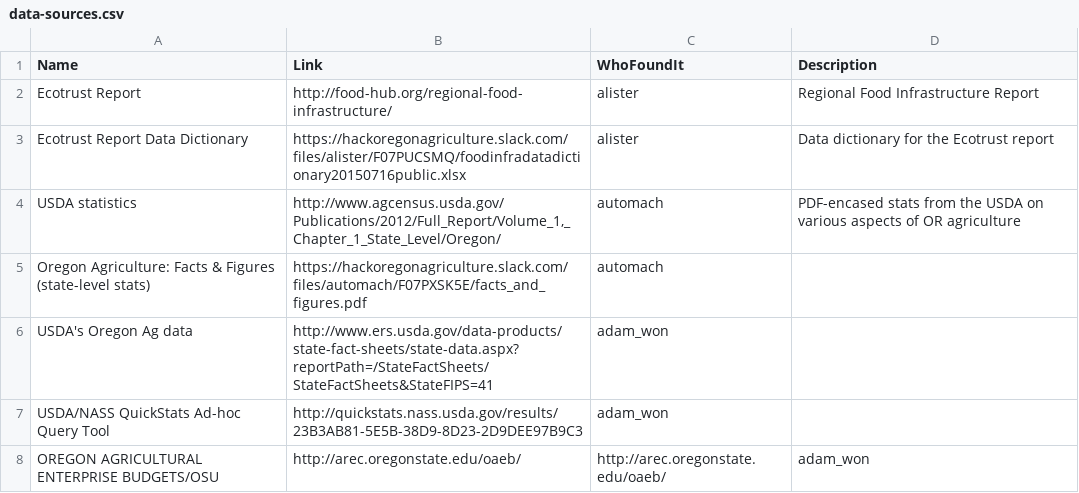
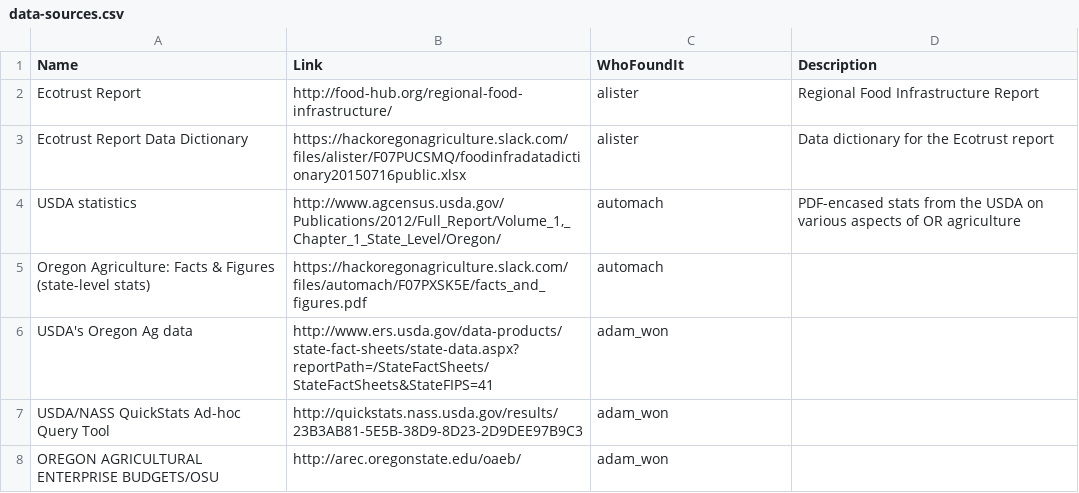
Before and after one commit to hackoregon/or-agriculture, a CSV file: data-sources.csv, drawn as a sheet.

Commit message:
Update data-sources.csv

```diff
--- a/data-sources.csv
+++ b/data-sources.csv
@@ -7,2 +7,2 @@ USDA's Oregon Ag data,http://www.ers.usda.gov/data-products/state-fact-sheets/st
 USDA/NASS QuickStats Ad-hoc Query Tool,http://quickstats.nass.usda.gov/results/23B3AB81-5E5B-38D9-8D23-2D9DEE97B9C3,adam_won,
-OREGON AGRICULTURAL ENTERPRISE BUDGETS/OSU,http://arec.oregonstate.edu/oaeb/,http://arec.oregonstate.edu/oaeb/,adam_won,
+OREGON AGRICULTURAL ENTERPRISE BUDGETS/OSU,http://arec.oregonstate.edu/oaeb/,adam_won,
```
